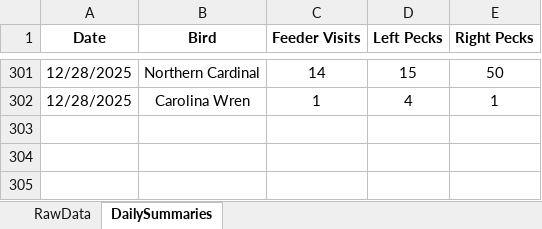
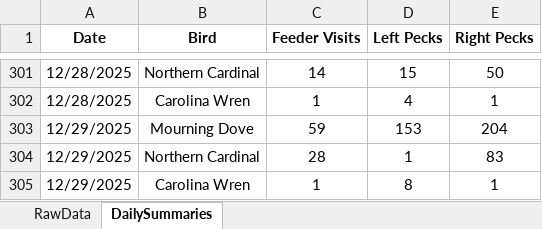
Before and after one commit to david-j-cox/backyard-ecology, an Excel workbook: data/multi_site_data.xlsx, sheet DailySummaries, drawn as a sheet; only a part is shown, gaps mark what is left out; values as stored, in another font and other column widths than the file's, no borders; the diff names each change by its address in the sheet, - before the commit and + after, or states it on an @@ line.

Commit message:
Daily dashboard update

```diff
--- a/data/multi_site_data.xlsx (sheet DailySummaries)
+++ b/data/multi_site_data.xlsx (sheet DailySummaries)
+row 303: 12/29/2025 | Mourning Dove | 59 | 153 | 204
+row 304: 12/29/2025 | Northern Cardinal | 28 | 1 | 83
+row 305: 12/29/2025 | Carolina Wren | 1 | 8 | 1
```
Also changed, not shown: sheet RawData, 26 other files.
